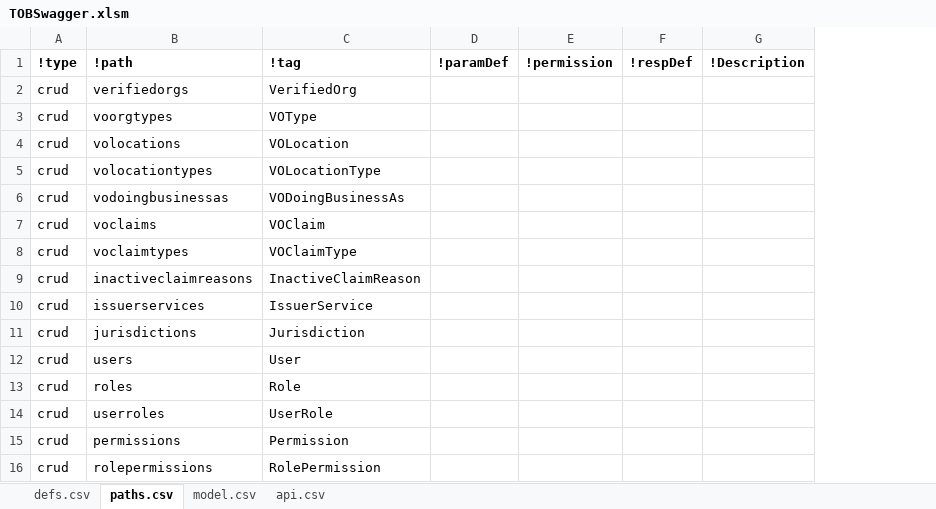
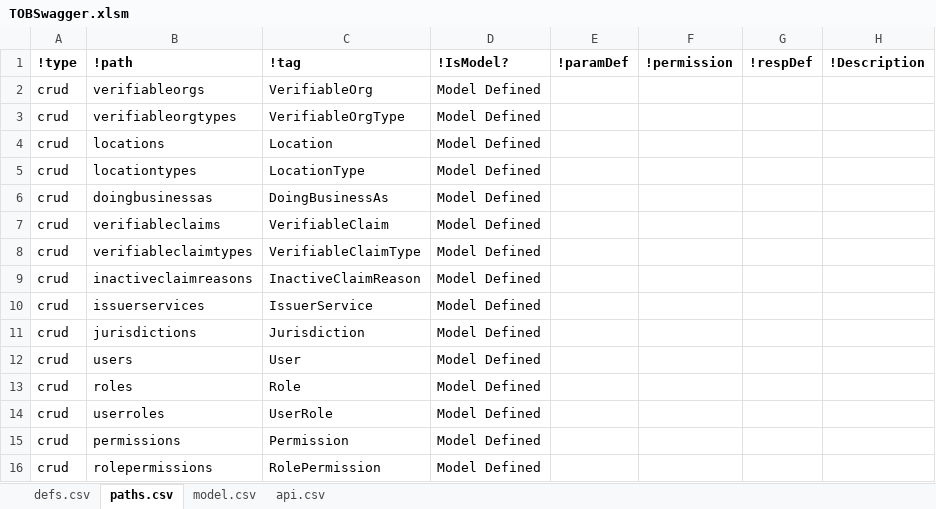
Before and after one commit to bcgov/TheOrgBook, an Excel workbook: APISpec/in/TOBSwagger.xlsm, sheet paths.csv, drawn as a sheet; values as stored, in another font and other column widths than the file's, no borders; table styles not drawn; removed rows and columns are numbered as before the commit, all else as after; the diff names each change by its address in the sheet, - before the commit and + after, or states it on an @@ line.

Commit message:
Updated the data model, generated new code, updated and generated test data - but could not verify the test data

```diff
--- a/APISpec/in/TOBSwagger.xlsm (sheet paths.csv)
+++ b/APISpec/in/TOBSwagger.xlsm (sheet paths.csv)
+column D (!IsModel?), row 2: Model Defined; rows 4-6: all Model Defined; rows 8-16: all Model Defined
-B2 (!path): verifiedorgs
+B2 (!path): verifiableorgs
-C2 (!tag): VerifiedOrg
+C2 (!tag): VerifiableOrg
-row 3: crud | voorgtypes | VOType
+row 3: crud | verifiableorgtypes | VerifiableOrgType | Model Defined
-B4 (!path): volocations
+B4 (!path): locations
-C4 (!tag): VOLocation
+C4 (!tag): Location
-B5 (!path): volocationtypes
+B5 (!path): locationtypes
-C5 (!tag): VOLocationType
+C5 (!tag): LocationType
-B6 (!path): vodoingbusinessas
+B6 (!path): doingbusinessas
-C6 (!tag): VODoingBusinessAs
+C6 (!tag): DoingBusinessAs
-row 7: crud | voclaims | VOClaim
+row 7: crud | verifiableclaims | VerifiableClaim | Model Defined
-B8 (!path): voclaimtypes
+B8 (!path): verifiableclaimtypes
-C8 (!tag): VOClaimType
+C8 (!tag): VerifiableClaimType
```
Also changed, not shown: sheet defs.csv, hidden cells, 49 other files.
